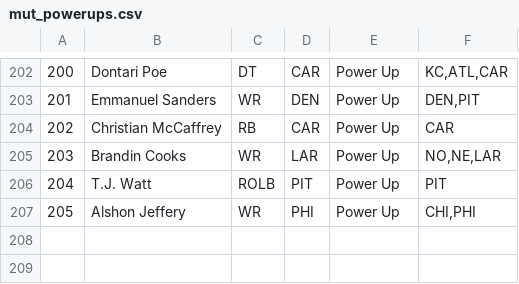
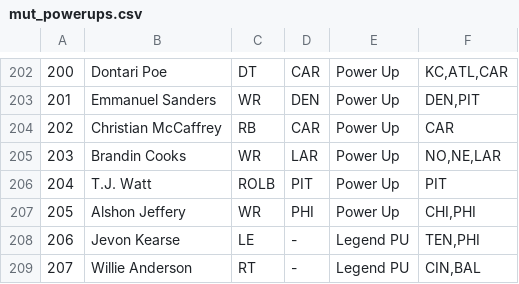
Before and after one commit to WJMatthew/MUT19, a CSV file: notebooks/mut_powerups.csv, drawn as a sheet; only a part is shown, gaps mark what is left out; the diff names each change by its address in the sheet, - before the commit and + after, or states it on an @@ line.

```diff
--- a/notebooks/mut_powerups.csv
+++ b/notebooks/mut_powerups.csv
+row 208: 206 | Jevon Kearse | LE | - | Legend PU | TEN,PHI
+row 209: 207 | Willie Anderson | RT | - | Legend PU | CIN,BAL
```
Also changed, not shown: notebooks/mut_powerups_nov2.csv, 4 other files.
